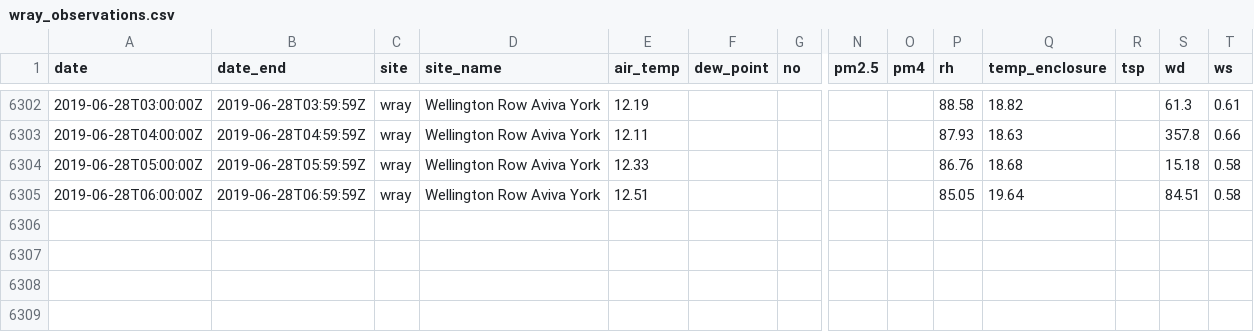
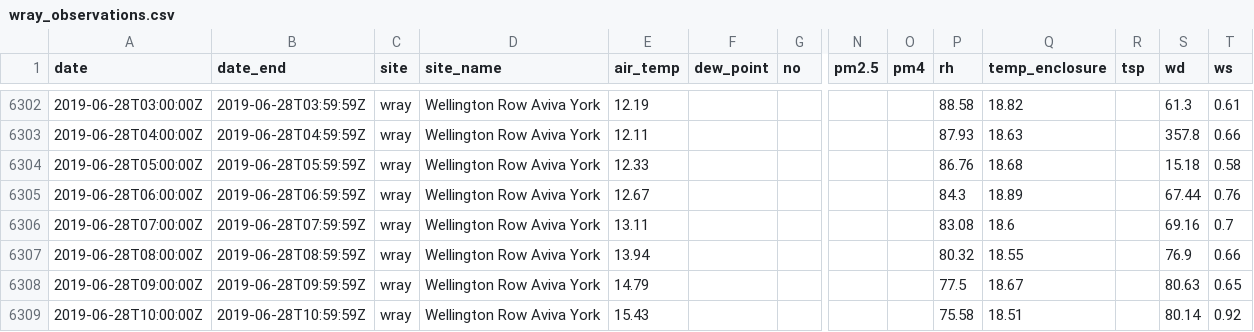
Before and after one commit to wacl-york/wacl-york.github.io, a CSV file: www/data/wray_observations.csv, drawn as a sheet; only a part is shown, gaps mark what is left out; rows hold the shown columns only; the diff names each change by its address in the sheet, - before the commit and + after, or states it on an @@ line.

Commit message:
Update data pages after database upsert

```diff
--- a/www/data/wray_observations.csv
+++ b/www/data/wray_observations.csv
-E6305 (air_temp): 12.51
+E6305 (air_temp): 12.67
-P6305 (rh): 85.05
+P6305 (rh): 84.3
-Q6305 (temp_enclosure): 19.64
+Q6305 (temp_enclosure): 18.89
-S6305 (wd): 84.51
+S6305 (wd): 67.44
-T6305 (ws): 0.58
+T6305 (ws): 0.76
+row 6306: 2019-06-28T07:00:00Z | 2019-06-28T07:59:59Z | wray | Wellington Row Aviva York | 13.11 |  |  |  |  | 83.08 | 18.6 |  | 69.16 | 0.7
+row 6307: 2019-06-28T08:00:00Z | 2019-06-28T08:59:59Z | wray | Wellington Row Aviva York | 13.94 |  |  |  |  | 80.32 | 18.55 |  | 76.9 | 0.66
+row 6308: 2019-06-28T09:00:00Z | 2019-06-28T09:59:59Z | wray | Wellington Row Aviva York | 14.79 |  |  |  |  | 77.5 | 18.67 |  | 80.63 | 0.65
+row 6309: 2019-06-28T10:00:00Z | 2019-06-28T10:59:59Z | wray | Wellington Row Aviva York | 15.43 |  |  |  |  | 75.58 | 18.51 |  | 80.14 | 0.92
```
Also changed, not shown: 10 other files.
